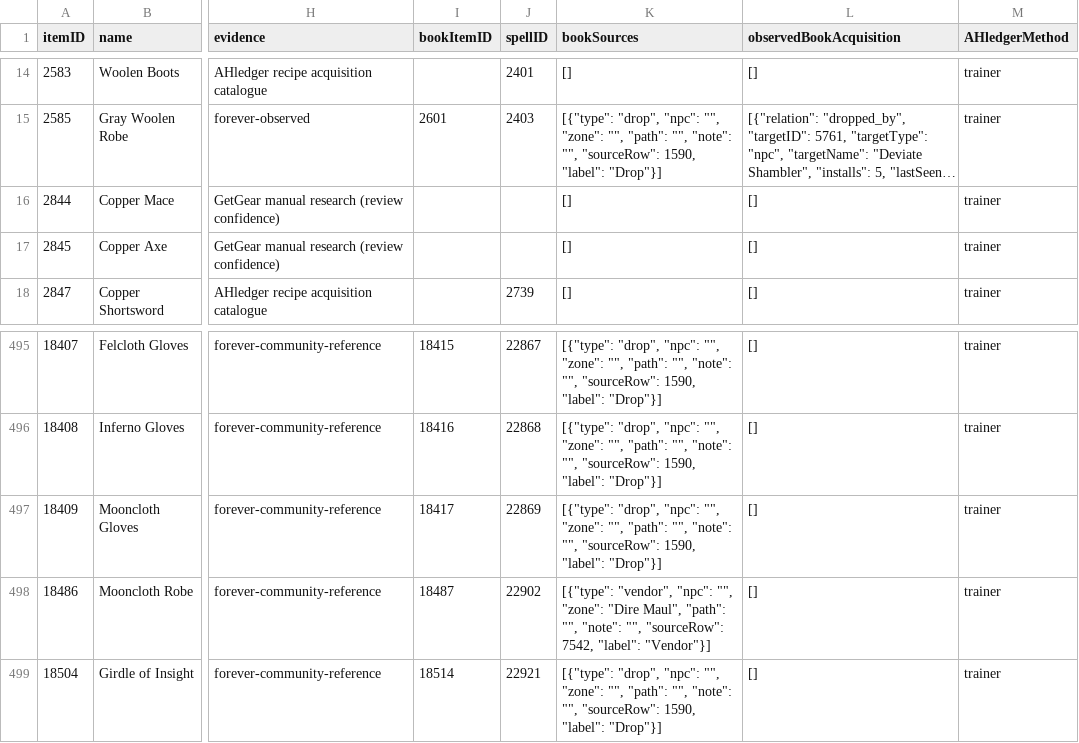
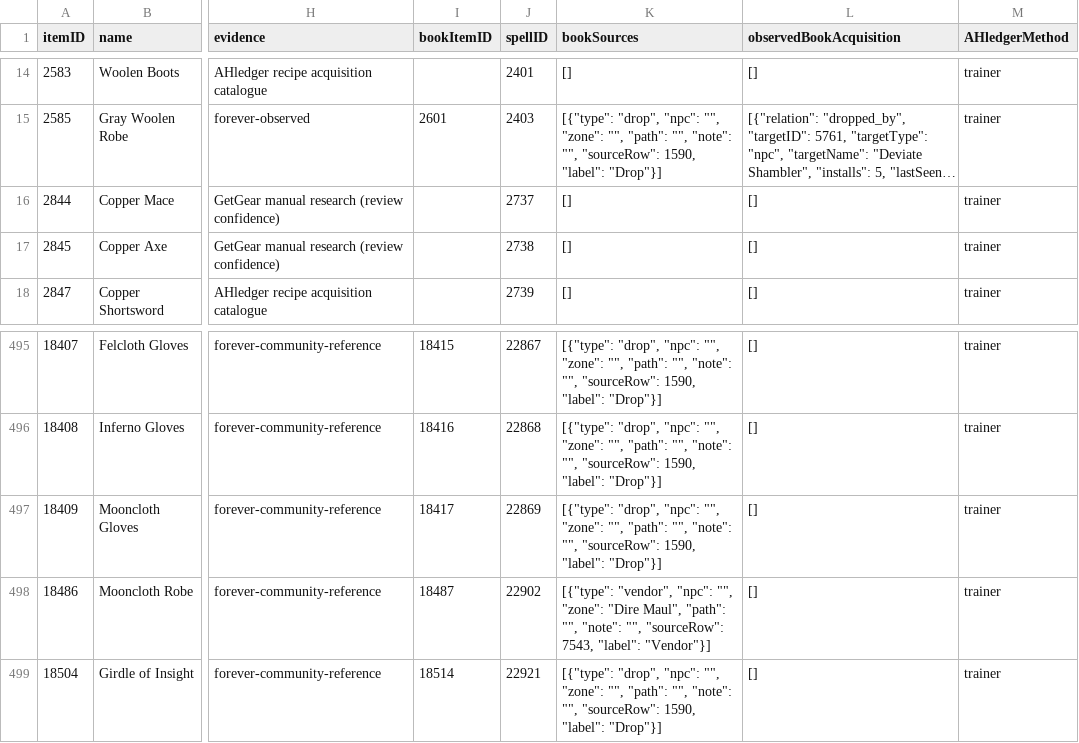
Before and after one commit to magicaddons/getgear, a CSV file: docs/source-audit-1-60/reconciliation-20261109/recipes_reconciled.csv, drawn as a sheet; only a part is shown, gaps mark what is left out; long unchanged cells end in …; the diff names each change by its address in the sheet, - before the commit and + after, or states it on an @@ line.

```diff
--- a/docs/source-audit-1-60/reconciliation-20261109/recipes_reconciled.csv
+++ b/docs/source-audit-1-60/reconciliation-20261109/recipes_reconciled.csv
-J16 (spellID): (empty)
+J16 (spellID): 2737
-J17 (spellID): (empty)
+J17 (spellID): 2738
-K498 (bookSources): …"", "sourceRow": 7542, "label": "Vendor"}]
+K498 (bookSources): …"", "sourceRow": 7543, "label": "Vendor"}]
```
Also changed, not shown: docs/source-audit-1-60/recipes.csv, docs/source-audit-1-60/reconciliation-20261109/additional_all_slot_research_queue.csv, 35 other files.
